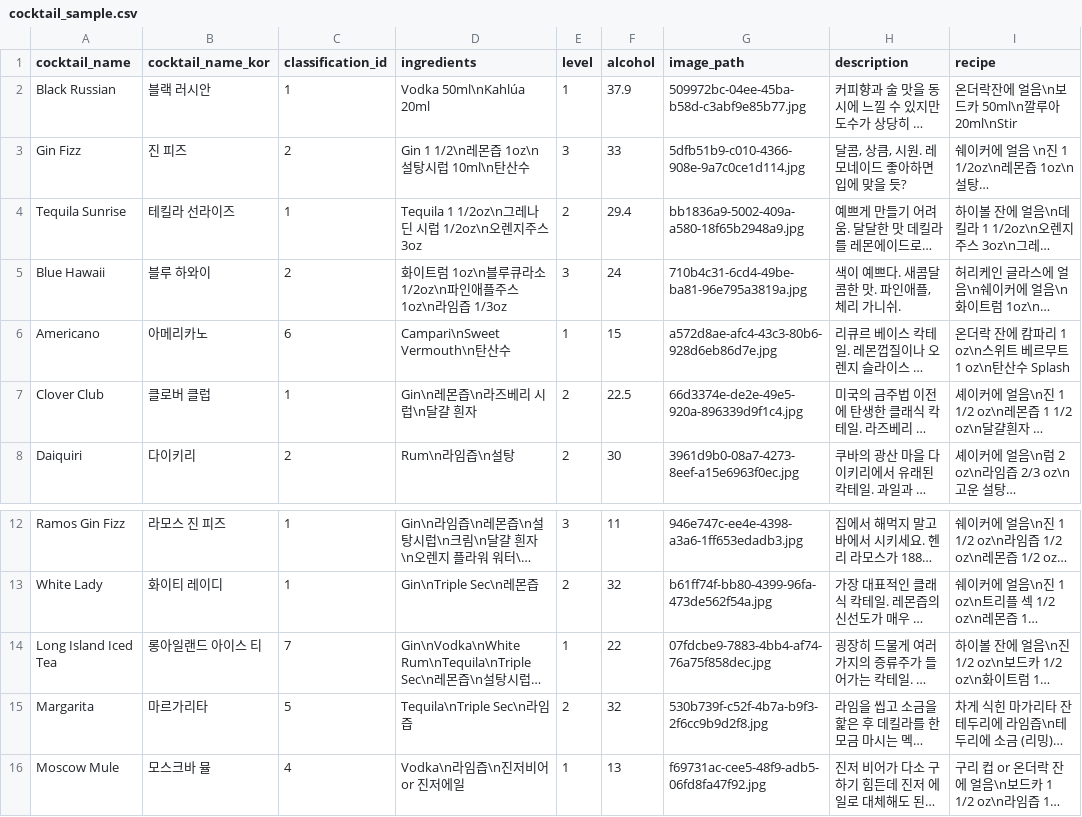
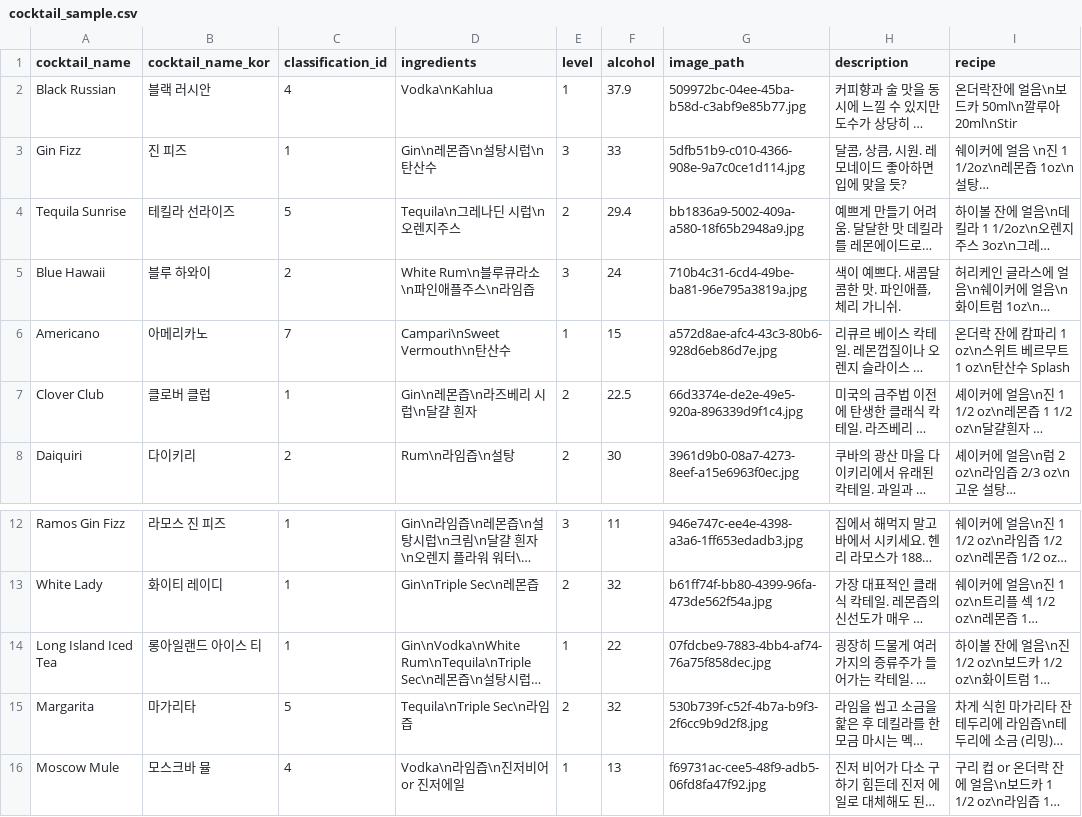
Before and after one commit to whckdgma96/maronie_backend, a CSV file: load_data/cocktail_sample.csv, drawn as a sheet; only a part is shown, gaps mark what is left out; long unchanged cells end in …; the diff names each change by its address in the sheet, - before the commit and + after, or states it on an @@ line.

```diff
--- a/load_data/cocktail_sample.csv
+++ b/load_data/cocktail_sample.csv
-C2 (classification_id): 1
+C2 (classification_id): 4
-D2 (ingredients): Vodka 50ml\nKahlúa 20ml
+D2 (ingredients): Vodka\nKahlua
-C3 (classification_id): 2
+C3 (classification_id): 1
-D3 (ingredients): Gin 1 1/2\n레몬즙 1oz\n설탕시럽 10ml\n탄산수
+D3 (ingredients): Gin\n레몬즙\n설탕시럽\n탄산수
-C4 (classification_id): 1
+C4 (classification_id): 5
-D4 (ingredients): Tequila 1 1/2oz\n그레나딘 시럽 1/2oz\n오렌지주스 3oz
+D4 (ingredients): Tequila\n그레나딘 시럽\n오렌지주스
-D5 (ingredients): 화이트럼 1oz\n블루큐라소 1/2oz\n파인애플주스 1oz\n라임즙 1/3oz
+D5 (ingredients): White Rum\n블루큐라소\n파인애플주스\n라임즙
-C6 (classification_id): 6
+C6 (classification_id): 7
-C14 (classification_id): 7
+C14 (classification_id): 1
-B15 (cocktail_name_kor): 마르가리타
+B15 (cocktail_name_kor): 마가리타
```
Also changed, not shown: load_data/liquor_sample.csv, load_data/review_sample.csv.
